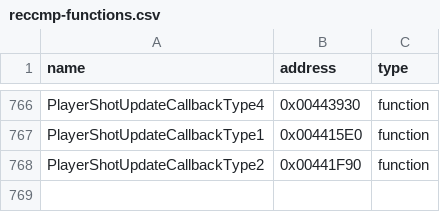
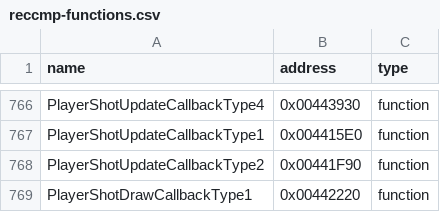
Before and after one commit to N0zoM1z0/th09, a CSV file: config/reccmp-functions.csv, drawn as a sheet; only a part is shown, gaps mark what is left out.

```diff
--- a/config/reccmp-functions.csv
+++ b/config/reccmp-functions.csv
@@ -768 +768,2 @@ PlayerShotUpdateCallbackType1,0x004415E0,function
 PlayerShotUpdateCallbackType2,0x00441F90,function
+PlayerShotDrawCallbackType1,0x00442220,function
```
Also changed, not shown: config/function-origins.csv, config/functions.csv, 5 other files.
